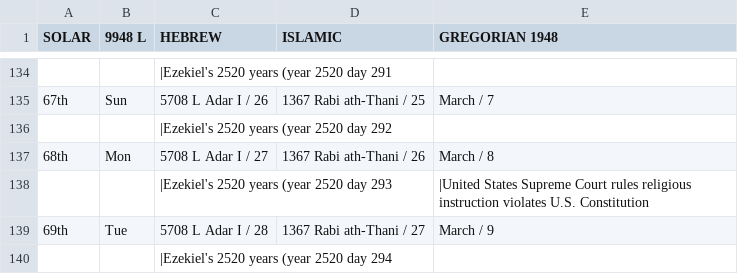
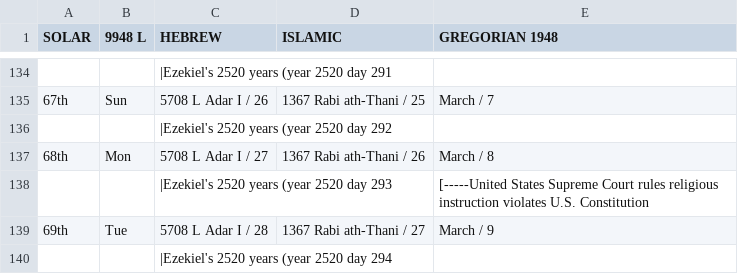
Before and after one commit to calendarinhistory/calendar-viewer, a CSV file: CalendarApp/Gregorian_1948_AD.csv, drawn as a sheet; only a part is shown, gaps mark what is left out; the diff covers the shown part only.

Commit message:
Update Gregorian_1948_AD.csv

```diff
--- a/CalendarApp/Gregorian_1948_AD.csv
+++ b/CalendarApp/Gregorian_1948_AD.csv
@@ -137,3 +137,3 @@ SOLAR,9948 L,HEBREW,ISLAMIC,GREGORIAN 1948
 68th,Mon,5708 L Adar I / 27,1367 Rabi ath-Thani / 26,March / 8
-,,|Ezekiel's 2520 years (year 2520 day 293,,|United States Supreme Court rules religious instruction violates U.S. Constitution
+,,|Ezekiel's 2520 years (year 2520 day 293,,[-----United States Supreme Court rules religious instruction violates U.S. Constitution
 69th,Tue,5708 L Adar I / 28,1367 Rabi ath-Thani / 27,March / 9
```
Also changed, not shown: 11 edited cells elsewhere in this file.
